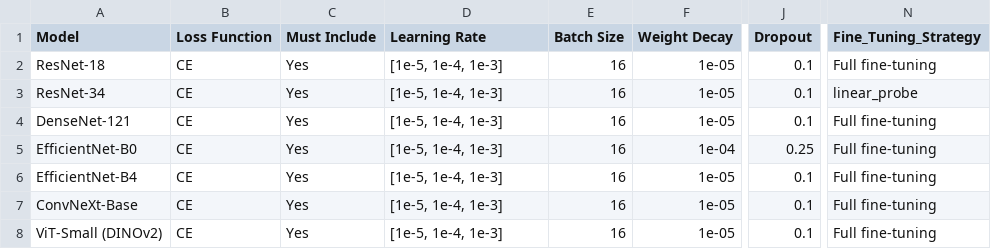
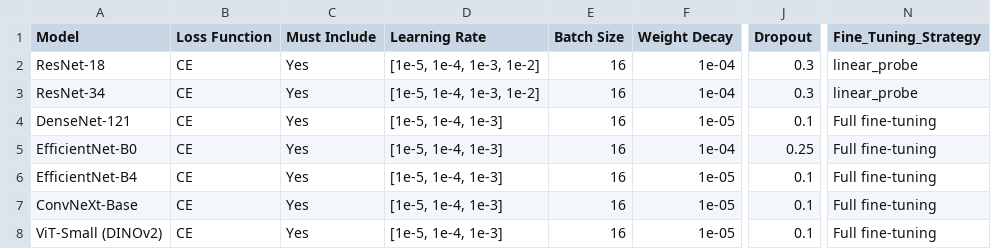
Before and after one commit to stair-lab/CT-Disease-Detection, a CSV file: experimentation_plan_simplified.csv, drawn as a sheet; only a part is shown, gaps mark what is left out; the diff names each change by its address in the sheet, - before the commit and + after, or states it on an @@ line.

Commit message:
accumulating model results and README for code review

```diff
--- a/experimentation_plan_simplified.csv
+++ b/experimentation_plan_simplified.csv
-D2:D3 (Learning Rate): [1e-5, 1e-4, 1e-3]
+D2:D3 (Learning Rate): [1e-5, 1e-4, 1e-3, 1e-2]
-F2:F3 (Weight Decay): 1e-05
+F2:F3 (Weight Decay): 1e-04
-J2:J3 (Dropout): 0.1
+J2:J3 (Dropout): 0.3
-N2 (Fine_Tuning_Strategy): Full fine-tuning
+N2 (Fine_Tuning_Strategy): linear_probe
```
Also changed, not shown: 4 other files.
